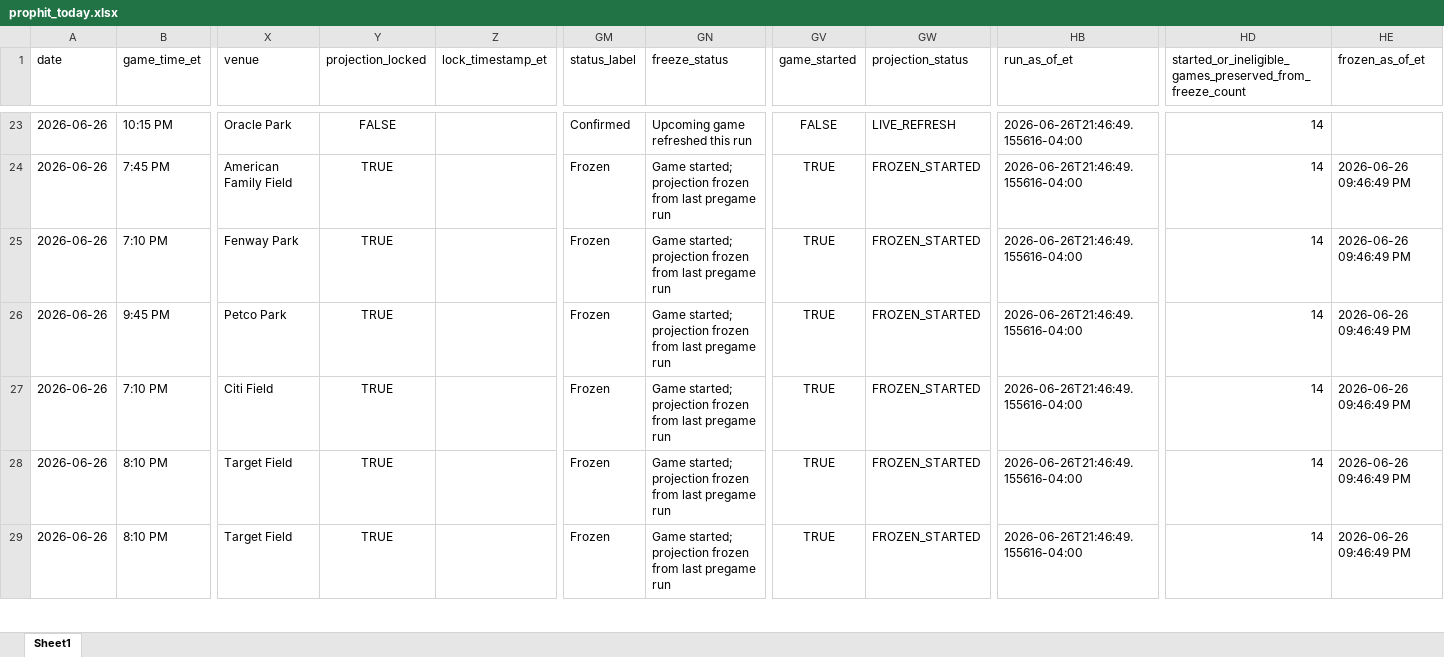
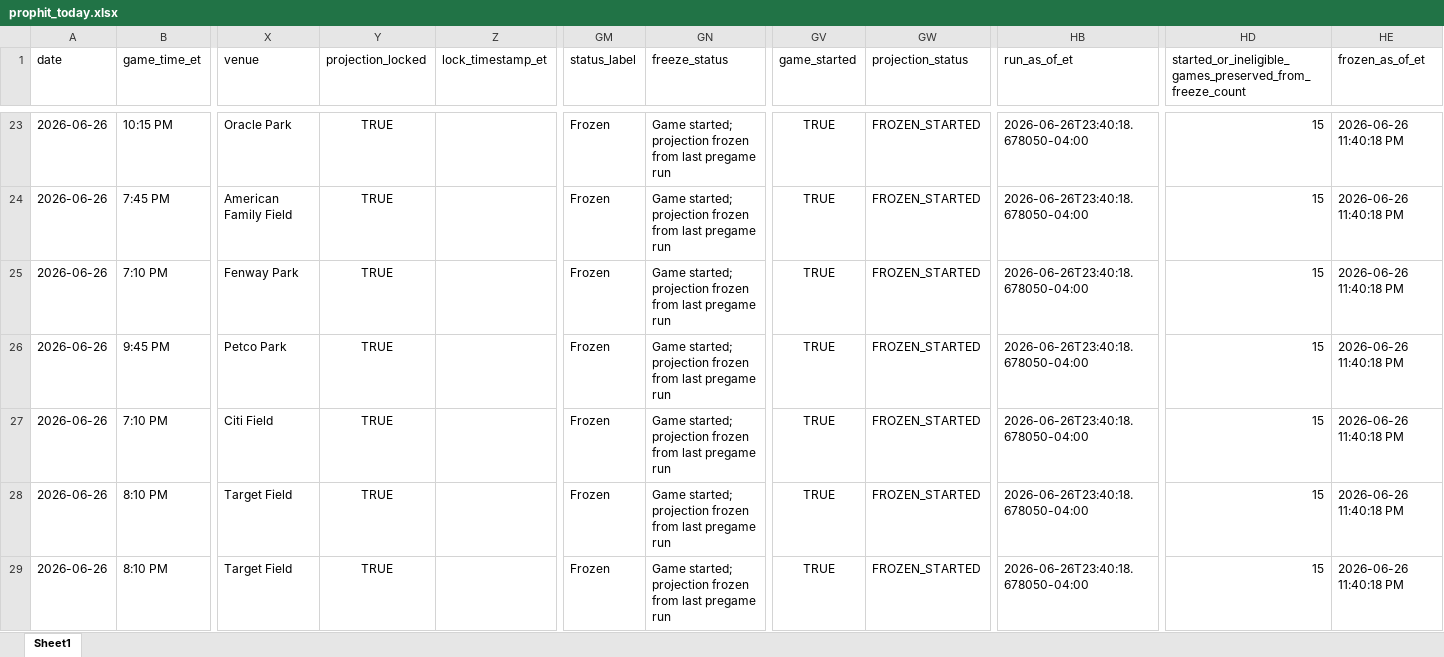
Before and after one commit to mtimmer73/prophit, an Excel workbook: outputs/prophit_today.xlsx, sheet Sheet1, drawn as a sheet; only a part is shown, gaps mark what is left out; values as stored, in another font and other column widths than the file's, no borders; the diff covers the shown part only; the diff names each change by its address in the sheet, - before the commit and + after, or states it on an @@ line.

```diff
--- a/outputs/prophit_today.xlsx (sheet Sheet1)
+++ b/outputs/prophit_today.xlsx (sheet Sheet1)
-Y23 (projection_locked): FALSE
+Y23 (projection_locked): TRUE
-GM23 (status_label): Confirmed
+GM23 (status_label): Frozen
-GN23 (freeze_status): Upcoming game refreshed this run
+GN23 (freeze_status): Game started; projection frozen from last pregame run
-GV23 (game_started): FALSE
+GV23 (game_started): TRUE
-GW23 (projection_status): LIVE_REFRESH
+GW23 (projection_status): FROZEN_STARTED
-HB23:HB29 (run_as_of_et): 2026-06-26T21:46:49.155616-04:00
+HB23:HB29 (run_as_of_et): 2026-06-26T23:40:18.678050-04:00
-HD23:HD29: 14
+HD23:HD29: 15
-HE23 (frozen_as_of_et): (empty)
+HE23 (frozen_as_of_et): 2026-06-26 11:40:18 PM
-HE24:HE29 (frozen_as_of_et): 2026-06-26 09:46:49 PM
+HE24:HE29 (frozen_as_of_et): 2026-06-26 11:40:18 PM
```
Also changed, not shown: 874 edited cells elsewhere in this sheet, 8 other files.
